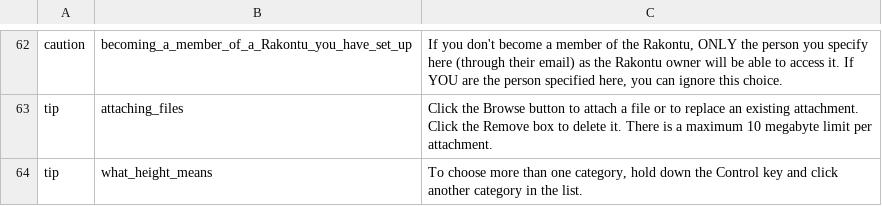
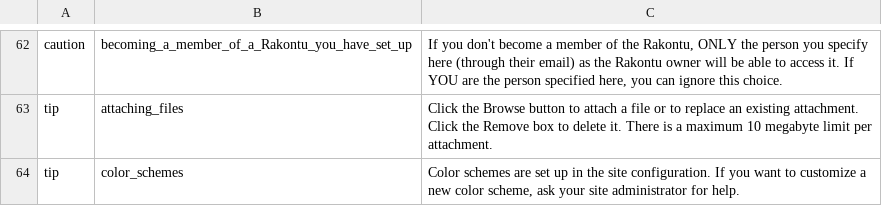
Before and after one commit to kamalhg/rakontu, a CSV file: Rakontu/config/english/help.csv, drawn as a sheet; only a part is shown, gaps mark what is left out.

Commit message:
Have configurable color schemes working - that is, each Rakontu can have its own colors (drawn from a list of color schemes that is specified at the site level). Rakontus can't set individual colors within schemes, but I think this is good enough for now! Site admins can swap color schemes by messing with the definition code.

```diff
--- a/Rakontu/config/english/help.csv
+++ b/Rakontu/config/english/help.csv
@@ -63,2 +63,2 @@
 "tip","attaching_files","Click the Browse button to attach a file or to replace an existing attachment. Click the Remove box to delete it. There is a maximum 10 megabyte limit per attachment."
-"tip","what_height_means","To choose more than one category, hold down the Control key and click another category in the list."
+"tip","color_schemes","Color schemes are set up in the site configuration. If you want to customize a new color scheme, ask your site administrator for help."
```
Also changed, not shown: 37 other files.
